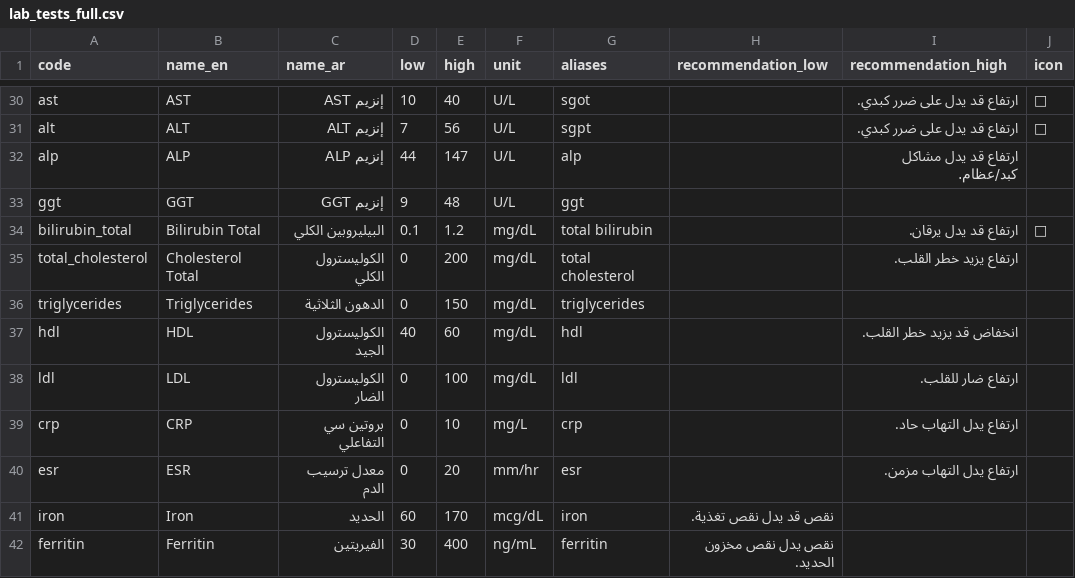
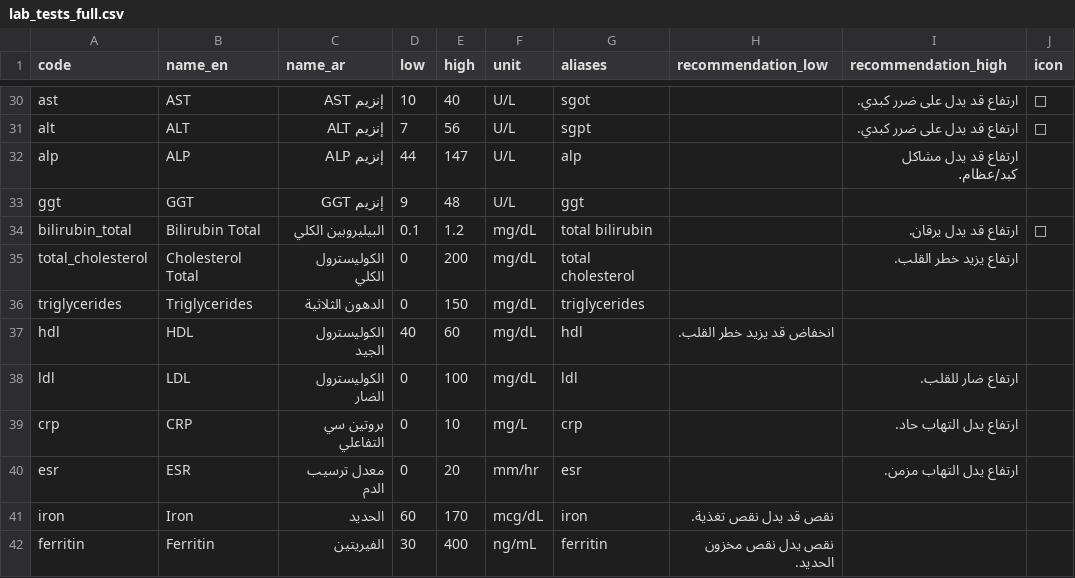
Before and after one commit to ameenrizg153-star/ai-medical-app, a CSV file: lab_tests_full.csv, drawn as a sheet; only a part is shown, gaps mark what is left out; the diff covers the shown part only.

Commit message:
Update lab_tests_full.csv

```diff
--- a/lab_tests_full.csv
+++ b/lab_tests_full.csv
@@ -36,3 +36,3 @@ total_cholesterol,"Cholesterol Total",الكوليسترول الكلي,0,200,mg
 triglycerides,Triglycerides,الدهون الثلاثية,0,150,mg/dL,triglycerides,,,
-hdl,HDL,الكوليسترول الجيد,40,60,mg/dL,hdl,,"انخفاض قد يزيد خطر القلب.",
+hdl,HDL,الكوليسترول الجيد,40,60,mg/dL,hdl,"انخفاض قد يزيد خطر القلب.",,
 ldl,LDL,الكوليسترول الضار,0,100,mg/dL,ldl,,"ارتفاع ضار للقلب.",
```
Also changed, not shown: 32 edited cells elsewhere in this file.
